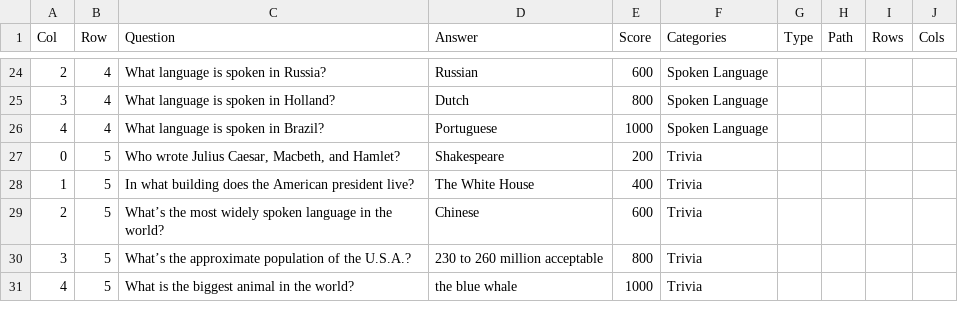
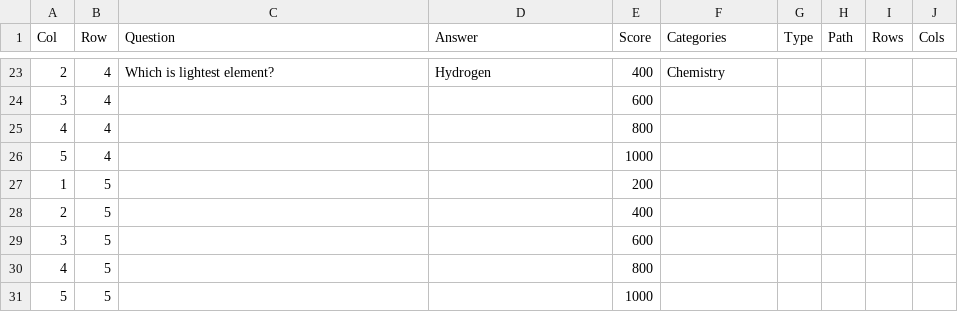
Before and after one commit to pharzan/py-jeopardy-game, a CSV file: qset1_backup.csv, drawn as a sheet; only a part is shown, gaps mark what is left out; the diff covers the shown part only.

Commit message:
working, need to fix the categories

```diff
--- a/qset1_backup.csv
+++ b/qset1_backup.csv
@@ -24,8 +23,9 @@ Col,Row,Question,Answer,Score,Categories,Type,Path,Rows,Cols
-2,4,What language is spoken in Russia?,Russian,600,Spoken Language,,,,
-3,4,What language is spoken in Holland?,Dutch,800,Spoken Language,,,,
-4,4,What language is spoken in Brazil?,Portuguese,1000,Spoken Language,,,,
-0,5,"Who wrote Julius Caesar, Macbeth, and Hamlet?",Shakespeare,200,Trivia,,,,
-1,5,In what building does the American president live?,The White House,400,Trivia,,,,
-2,5,What’s the most widely spoken language in the world?,Chinese,600,Trivia,,,,
-3,5,What’s the approximate population of the U.S.A.?,230 to 260 million acceptable,800,Trivia,,,,
-4,5,What is the biggest animal in the world?,the blue whale,1000,Trivia,,,,
+2,4,Which is lightest element?,Hydrogen,400,Chemistry,,,,
+3,4,,,600,,,,,
+4,4,,,800,,,,,
+5,4,,,1000,,,,,
+1,5,,,200,,,,,
+2,5,,,400,,,,,
+3,5,,,600,,,,,
+4,5,,,800,,,,,
+5,5,,,1000,,,,,
```
Also changed, not shown: 7 added rows, 8 removed rows and 56 edited cells elsewhere in this file, 1 other file.
